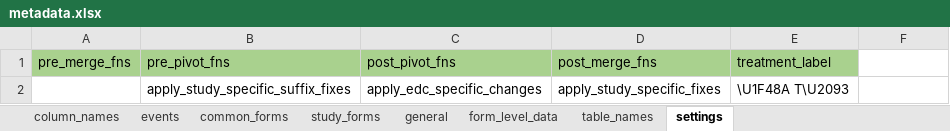
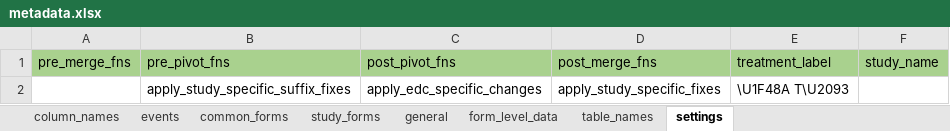
Before and after one commit to openpharma/clinsight, an Excel workbook: inst/metadata.xlsx, sheet settings, drawn as a sheet; values as stored, in another font and other column widths than the file's, no borders; the diff names each change by its address in the sheet, - before the commit and + after, or states it on an @@ line.

Commit message:
Add study_name to the metadata template

```diff
--- a/inst/metadata.xlsx (sheet settings)
+++ b/inst/metadata.xlsx (sheet settings)
-F1: (empty)
+F1: study_name
-F1 fill: none
+F1 fill: #A9D18E
```
Also changed, not shown: 1 other file.
